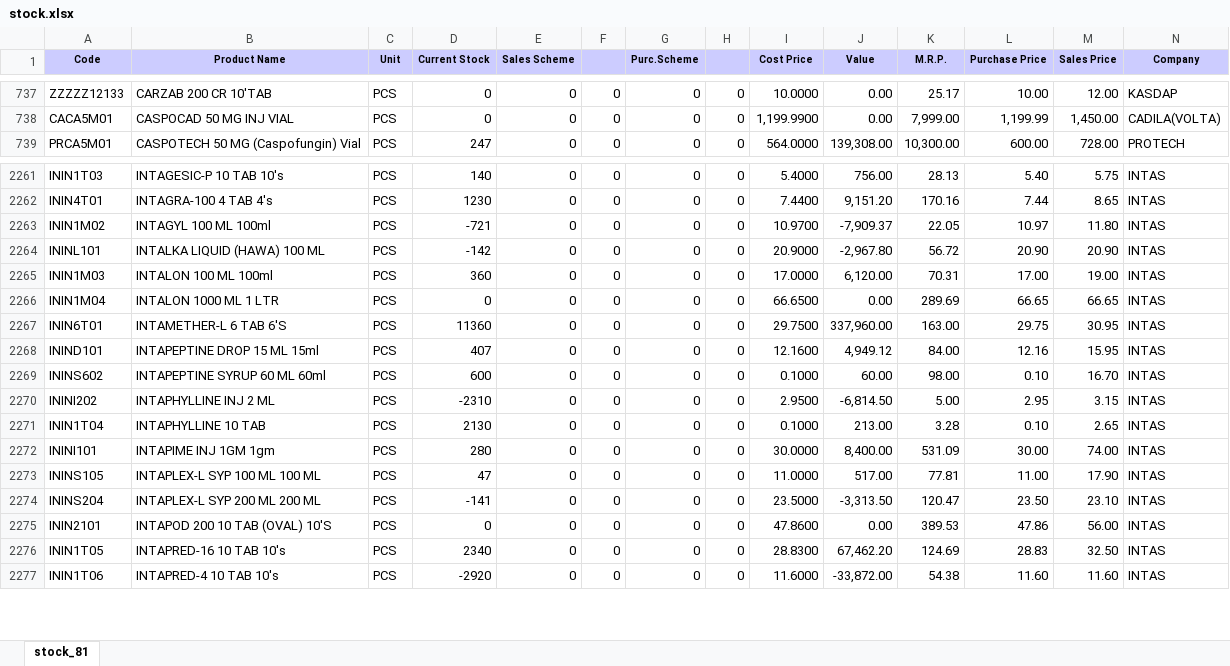
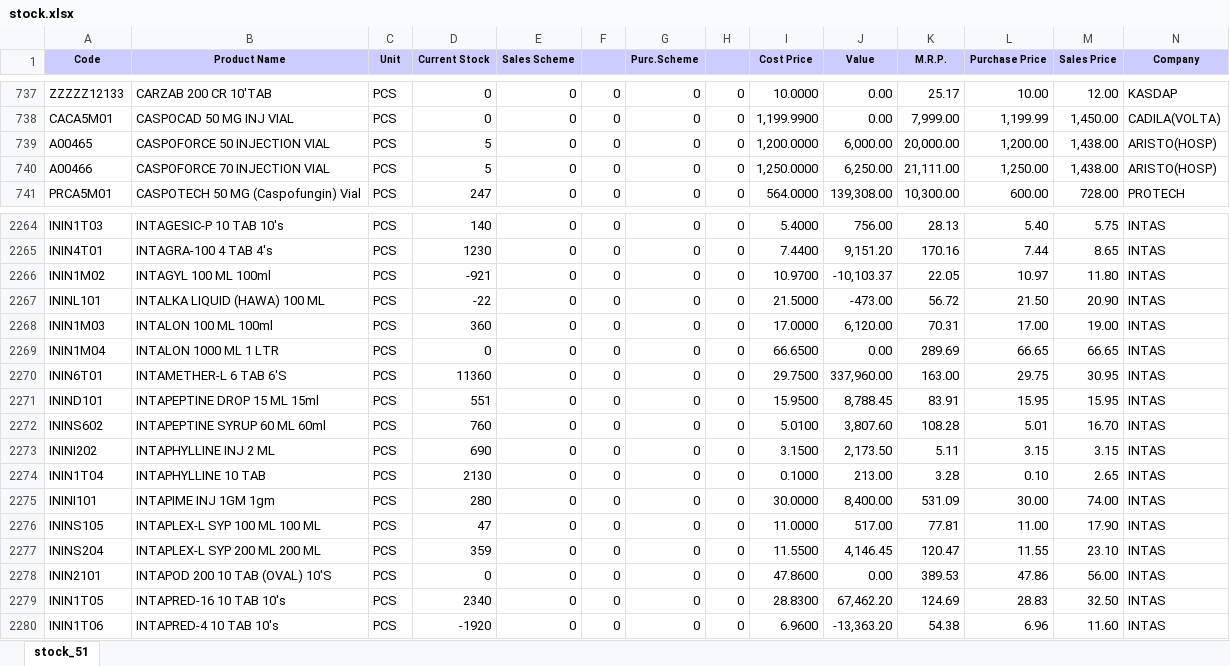
Before and after one commit to ishwarpharma/ishwarone, an Excel workbook: stock.xlsx, sheet stock_51, drawn as a sheet; only a part is shown, gaps mark what is left out; values as stored, in another font and other column widths than the file's, no borders; addresses are those after the commit; rows hold the shown columns only; the diff covers the shown part only; the diff names each change by its address in the sheet, - before the commit and + after, or states it on an @@ line.

Commit message:
Add files via upload

```diff
--- a/stock.xlsx (sheet stock_51)
+++ b/stock.xlsx (sheet stock_51)
-sheet tab: stock_81
+sheet tab: stock_51
+row 739: A00465 | CASPOFORCE 50 INJECTION VIAL | PCS | 5 | 0 | 0 | 0 | 0 | 1,200.0000 | 6,000.00 | 20,000.00 | 1,200.00 | 1,438.00 | ARISTO(HOSP)
+row 740: A00466 | CASPOFORCE 70 INJECTION VIAL | PCS | 5 | 0 | 0 | 0 | 0 | 1,250.0000 | 6,250.00 | 21,111.00 | 1,250.00 | 1,438.00 | ARISTO(HOSP)
-D2266 (Current Stock): -721
+D2266 (Current Stock): -921
-J2266 (Value): -7,909.37
+J2266 (Value): -10,103.37
-D2267 (Current Stock): -142
+D2267 (Current Stock): -22
-I2267 (Cost Price): 20.9000
+I2267 (Cost Price): 21.5000
-J2267 (Value): -2,967.80
+J2267 (Value): -473.00
-L2267 (Purchase Price): 20.90
+L2267 (Purchase Price): 21.50
-D2271 (Current Stock): 407
+D2271 (Current Stock): 551
-I2271 (Cost Price): 12.1600
+I2271 (Cost Price): 15.9500
-J2271 (Value): 4,949.12
+J2271 (Value): 8,788.45
-K2271 (M.R.P.): 84.00
+K2271 (M.R.P.): 83.91
-L2271 (Purchase Price): 12.16
+L2271 (Purchase Price): 15.95
-D2272 (Current Stock): 600
+D2272 (Current Stock): 760
-I2272 (Cost Price): 0.1000
+I2272 (Cost Price): 5.0100
-J2272 (Value): 60.00
+J2272 (Value): 3,807.60
-K2272 (M.R.P.): 98.00
+K2272 (M.R.P.): 108.28
-L2272 (Purchase Price): 0.10
+L2272 (Purchase Price): 5.01
-D2273 (Current Stock): -2310
+D2273 (Current Stock): 690
-I2273 (Cost Price): 2.9500
+I2273 (Cost Price): 3.1500
-J2273 (Value): -6,814.50
+J2273 (Value): 2,173.50
-K2273 (M.R.P.): 5.00
+K2273 (M.R.P.): 5.11
-L2273 (Purchase Price): 2.95
+L2273 (Purchase Price): 3.15
-D2277 (Current Stock): -141
+D2277 (Current Stock): 359
-I2277 (Cost Price): 23.5000
+I2277 (Cost Price): 11.5500
-J2277 (Value): -3,313.50
+J2277 (Value): 4,146.45
-L2277 (Purchase Price): 23.50
+L2277 (Purchase Price): 11.55
-D2280 (Current Stock): -2920
+D2280 (Current Stock): -1920
-I2280 (Cost Price): 11.6000
+I2280 (Cost Price): 6.9600
-J2280 (Value): -33,872.00
+J2280 (Value): -13,363.20
-L2280 (Purchase Price): 11.60
+L2280 (Purchase Price): 6.96
```
Also changed, not shown: 5 added rows and 901 edited cells elsewhere in this sheet.
